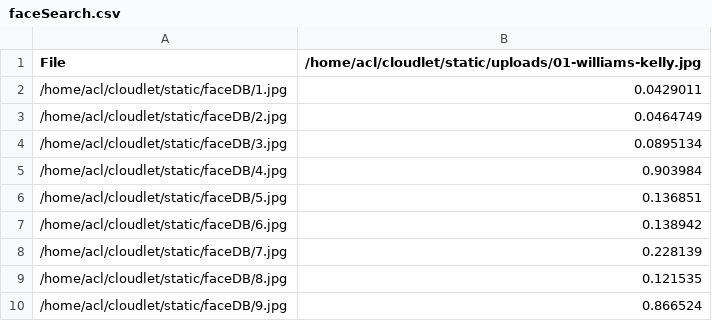
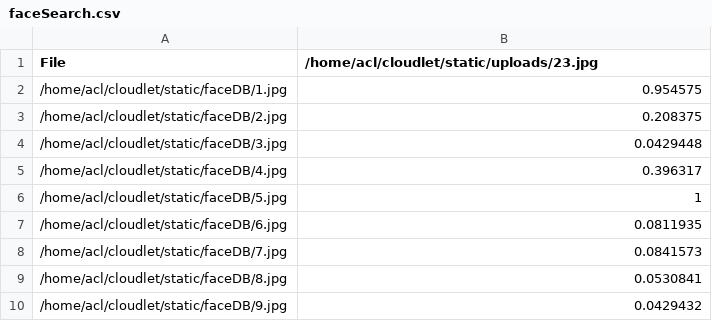
Before and after one commit to devdua/blackadder, a CSV file: Results/faceSearch.csv, drawn as a sheet.

Commit message:
Final version with sorted dict and result highlighting

```diff
--- a/Results/faceSearch.csv
+++ b/Results/faceSearch.csv
@@ -1,10 +1,10 @@
-File,/home/acl/cloudlet/static/uploads/01-williams-kelly.jpg
-/home/acl/cloudlet/static/faceDB/1.jpg,0.0429011
-/home/acl/cloudlet/static/faceDB/2.jpg,0.0464749
-/home/acl/cloudlet/static/faceDB/3.jpg,0.0895134
-/home/acl/cloudlet/static/faceDB/4.jpg,0.903984
-/home/acl/cloudlet/static/faceDB/5.jpg,0.136851
-/home/acl/cloudlet/static/faceDB/6.jpg,0.138942
-/home/acl/cloudlet/static/faceDB/7.jpg,0.228139
-/home/acl/cloudlet/static/faceDB/8.jpg,0.121535
-/home/acl/cloudlet/static/faceDB/9.jpg,0.866524
+File,/home/acl/cloudlet/static/uploads/23.jpg
+/home/acl/cloudlet/static/faceDB/1.jpg,0.954575
+/home/acl/cloudlet/static/faceDB/2.jpg,0.208375
+/home/acl/cloudlet/static/faceDB/3.jpg,0.0429448
+/home/acl/cloudlet/static/faceDB/4.jpg,0.396317
+/home/acl/cloudlet/static/faceDB/5.jpg,1
+/home/acl/cloudlet/static/faceDB/6.jpg,0.0811935
+/home/acl/cloudlet/static/faceDB/7.jpg,0.0841573
+/home/acl/cloudlet/static/faceDB/8.jpg,0.0530841
+/home/acl/cloudlet/static/faceDB/9.jpg,0.0429432
```
Also changed, not shown: 5 other files.
